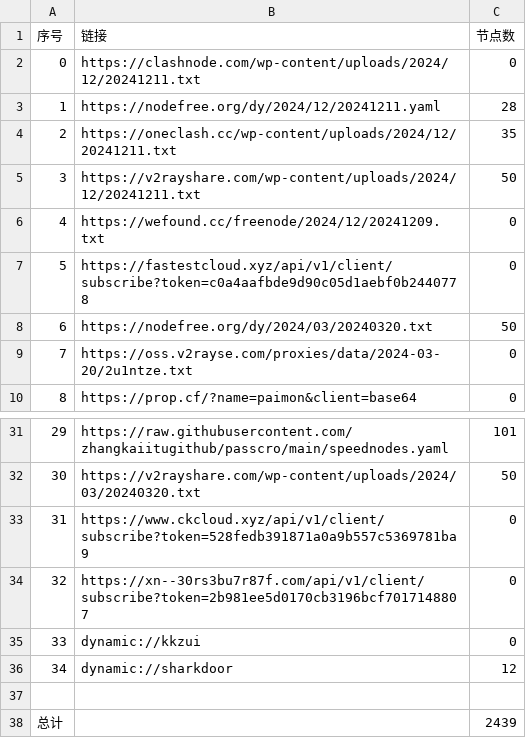
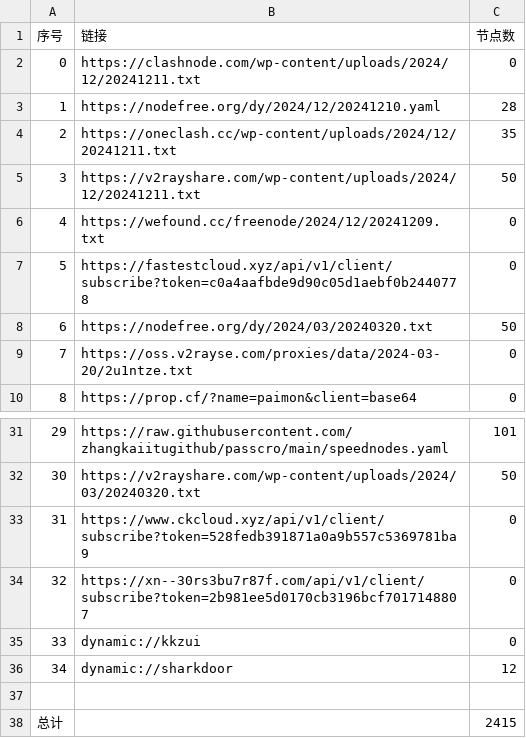
Before and after one commit to a97083435/freejie, a CSV file: freevm/list_result.csv, drawn as a sheet; only a part is shown, gaps mark what is left out.

```diff
--- a/freevm/list_result.csv
+++ b/freevm/list_result.csv
@@ -2,3 +2,3 @@
 0,https://clashnode.com/wp-content/uploads/2024/12/20241211.txt,0
-1,https://nodefree.org/dy/2024/12/20241211.yaml,28
+1,https://nodefree.org/dy/2024/12/20241210.yaml,28
 2,https://oneclash.cc/wp-content/uploads/2024/12/20241211.txt,35
@@ -37,2 +37,2 @@
 
-总计,,2439
+总计,,2415
```
Also changed, not shown: 21 other files.
